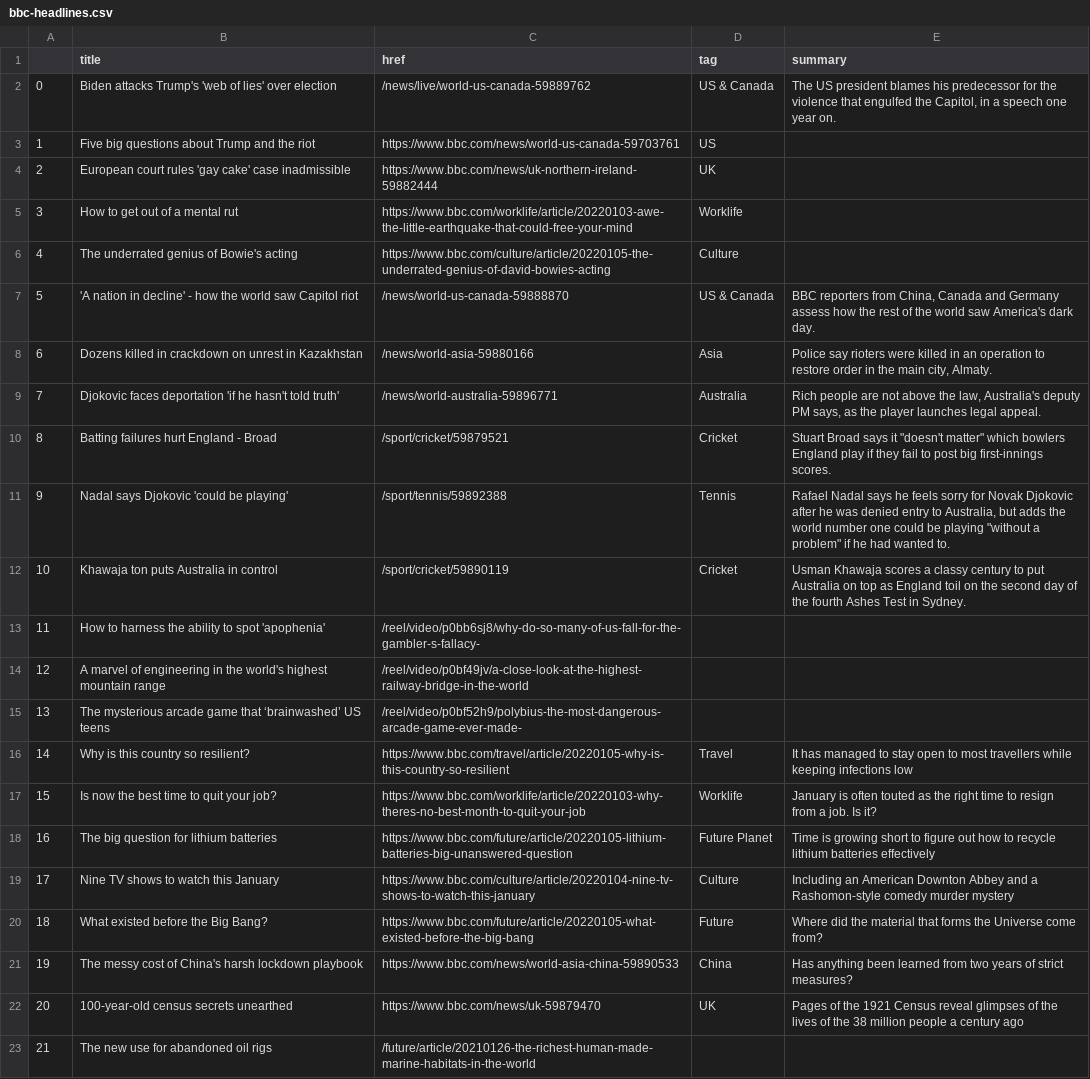
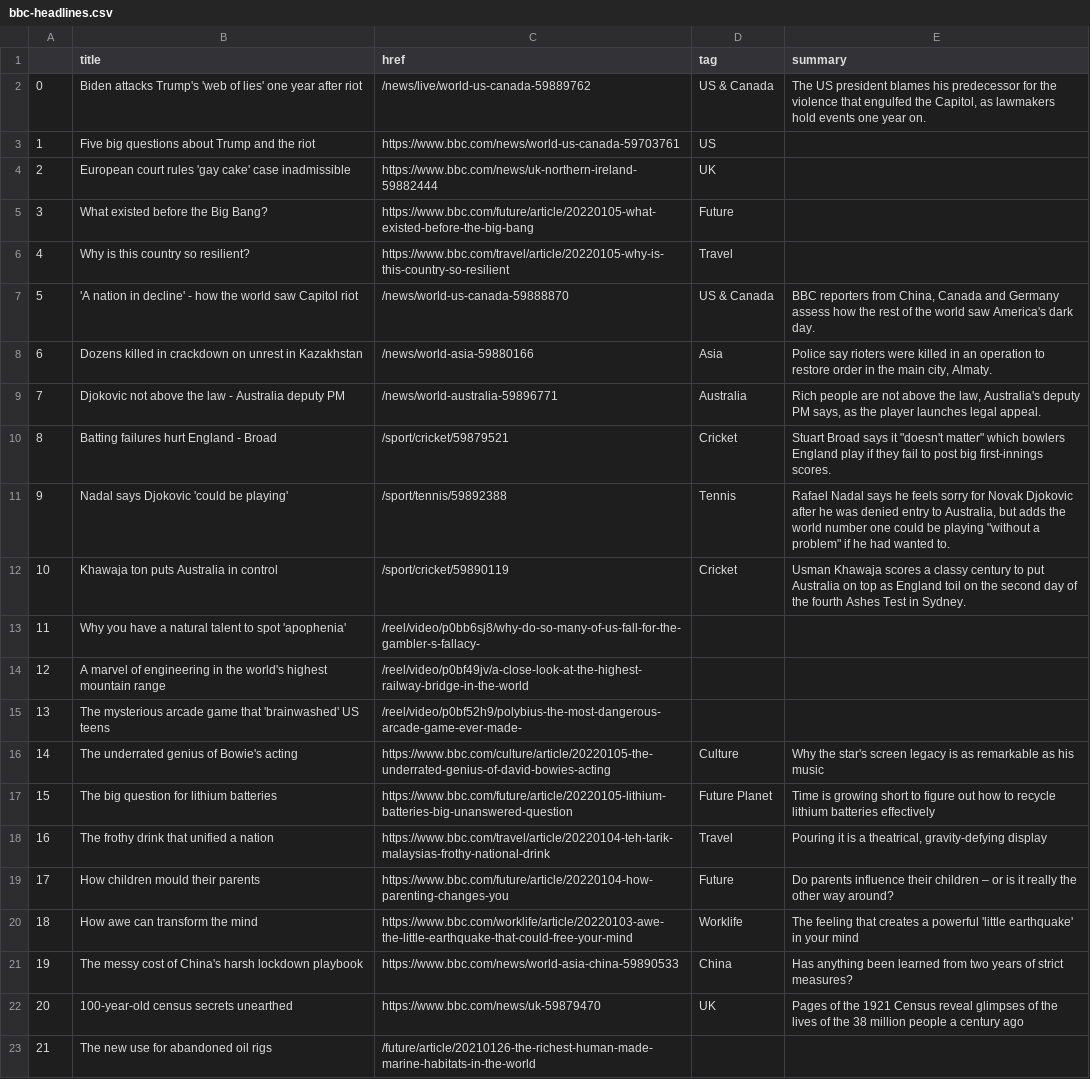
Before and after one commit to msalexford/automatic-scraper, a CSV file: bbc-headlines.csv, drawn as a sheet; only a part is shown.

```diff
--- a/bbc-headlines.csv
+++ b/bbc-headlines.csv
@@ -1,10 +1,10 @@
 ,title,href,tag,summary
-0,Biden attacks Trump's 'web of lies' over election,/news/live/world-us-canada-59889762,US & Canada,"The US president blames his predecessor for the violence that engulfed the Capitol, in a speech one year on."
+0,Biden attacks Trump's 'web of lies' one year after riot,/news/live/world-us-canada-59889762,US & Canada,"The US president blames his predecessor for the violence that engulfed the Capitol, as lawmakers hold events one year on."
 1,Five big questions about Trump and the riot,https://www.bbc.com/news/world-us-canada-59703761,US,
 2,European court rules 'gay cake' case inadmissible,https://www.bbc.com/news/uk-northern-ireland-59882444,UK,
-3,How to get out of a mental rut,https://www.bbc.com/worklife/article/20220103-awe-the-little-earthquake-that-could-free-your-mind,Worklife,
-4,The underrated genius of Bowie's acting,https://www.bbc.com/culture/article/20220105-the-underrated-genius-of-david-bowies-acting,Culture,
+3,What existed before the Big Bang?,https://www.bbc.com/future/article/20220105-what-existed-before-the-big-bang,Future,
+4,Why is this country so resilient?,https://www.bbc.com/travel/article/20220105-why-is-this-country-so-resilient,Travel,
 5,'A nation in decline' - how the world saw Capitol riot,/news/world-us-canada-59888870,US & Canada,"BBC reporters from China, Canada and Germany assess how the rest of the world saw America's dark day."
 6,Dozens killed in crackdown on unrest in Kazakhstan,/news/world-asia-59880166,Asia,"Police say rioters were killed in an operation to restore order in the main city, Almaty."
-7,Djokovic faces deportation 'if he hasn't told truth',/news/world-australia-59896771,Australia,"Rich people are not above the law, Australia's deputy PM says, as the player launches legal appeal."
+7,Djokovic not above the law - Australia deputy PM,/news/world-australia-59896771,Australia,"Rich people are not above the law, Australia's deputy PM says, as the player launches legal appeal."
 8,Batting failures hurt England - Broad,/sport/cricket/59879521,Cricket,"Stuart Broad says it ""doesn't matter"" which bowlers England play if they fail to post big first-innings scores."
@@ -12,10 +12,10 @@
 10,Khawaja ton puts Australia in control,/sport/cricket/59890119,Cricket,Usman Khawaja scores a classy century to put Australia on top as England toil on the second day of the fourth Ashes Test in Sydney.
-11,How to harness the ability to spot 'apophenia',/reel/video/p0bb6sj8/why-do-so-many-of-us-fall-for-the-gambler-s-fallacy-,,
+11,Why you have a natural talent to spot 'apophenia',/reel/video/p0bb6sj8/why-do-so-many-of-us-fall-for-the-gambler-s-fallacy-,,
 12,A marvel of engineering in the world's highest mountain range,/reel/video/p0bf49jv/a-close-look-at-the-highest-railway-bridge-in-the-world,,
-13,The mysterious arcade game that ‘brainwashed’ US teens,/reel/video/p0bf52h9/polybius-the-most-dangerous-arcade-game-ever-made-,,
-14,Why is this country so resilient?,https://www.bbc.com/travel/article/20220105-why-is-this-country-so-resilient,Travel,It has managed to stay open to most travellers while keeping infections low
-15,Is now the best time to quit your job?,https://www.bbc.com/worklife/article/20220103-why-theres-no-best-month-to-quit-your-job,Worklife,January is often touted as the right time to resign from a job. Is it?
-16,The big question for lithium batteries,https://www.bbc.com/future/article/20220105-lithium-batteries-big-unanswered-question,Future Planet,Time is growing short to figure out how to recycle lithium batteries effectively
-17,Nine TV shows to watch this January,https://www.bbc.com/culture/article/20220104-nine-tv-shows-to-watch-this-january,Culture,Including an American Downton Abbey and a Rashomon-style comedy murder mystery
-18,What existed before the Big Bang?,https://www.bbc.com/future/article/20220105-what-existed-before-the-big-bang,Future,Where did the material that forms the Universe come from?
+13,The mysterious arcade game that 'brainwashed' US teens,/reel/video/p0bf52h9/polybius-the-most-dangerous-arcade-game-ever-made-,,
+14,The underrated genius of Bowie's acting,https://www.bbc.com/culture/article/20220105-the-underrated-genius-of-david-bowies-acting,Culture,Why the star's screen legacy is as remarkable as his music
+15,The big question for lithium batteries,https://www.bbc.com/future/article/20220105-lithium-batteries-big-unanswered-question,Future Planet,Time is growing short to figure out how to recycle lithium batteries effectively
+16,The frothy drink that unified a nation,https://www.bbc.com/travel/article/20220104-teh-tarik-malaysias-frothy-national-drink,Travel,"Pouring it is a theatrical, gravity-defying display"
+17,How children mould their parents,https://www.bbc.com/future/article/20220104-how-parenting-changes-you,Future,Do parents influence their children – or is it really the other way around?
+18,How awe can transform the mind,https://www.bbc.com/worklife/article/20220103-awe-the-little-earthquake-that-could-free-your-mind,Worklife,The feeling that creates a powerful 'little earthquake' in your mind
 19,The messy cost of China's harsh lockdown playbook,https://www.bbc.com/news/world-asia-china-59890533,China,Has anything been learned from two years of strict measures?
```
